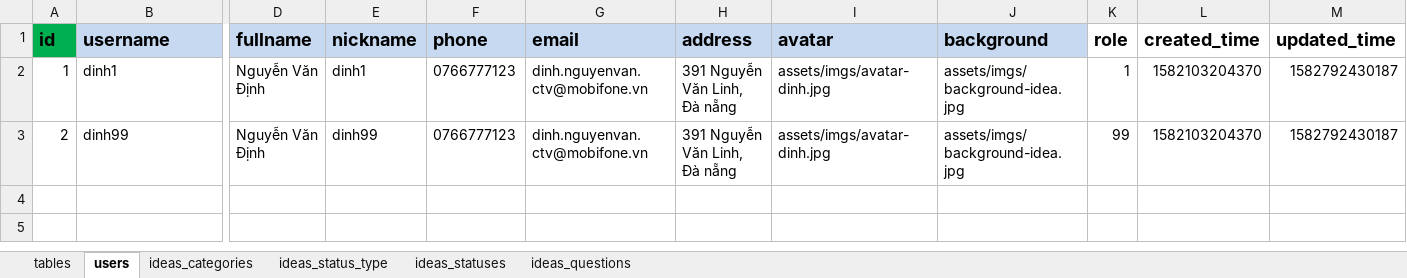
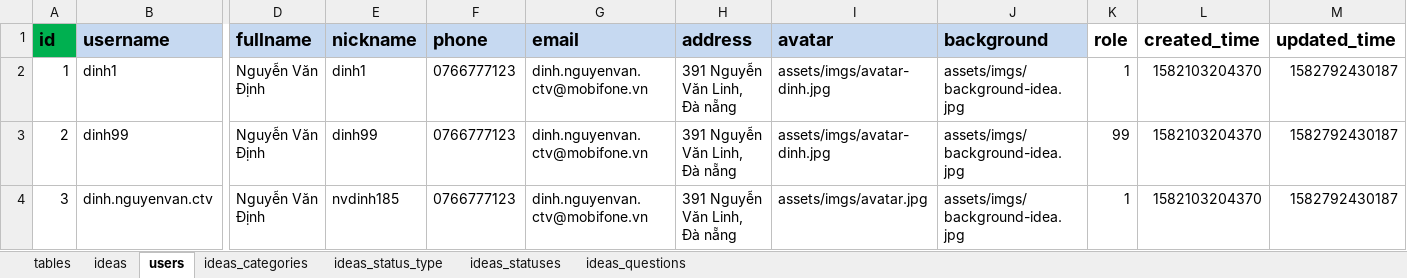
Before and after one commit to nvdinh185/dinh-inovation, an Excel workbook: server/db/excel/sqlite-inovation-manager-ver-dinh.xlsx, sheet users, drawn as a sheet; only a part is shown, gaps mark what is left out; values as stored, in another font and other column widths than the file's, no borders; rows hold the shown columns only; the diff names each change by its address in the sheet, - before the commit and + after, or states it on an @@ line.

```diff
--- a/server/db/excel/sqlite-inovation-manager-ver-dinh.xlsx (sheet users)
+++ b/server/db/excel/sqlite-inovation-manager-ver-dinh.xlsx (sheet users)
+sheet tab: ideas
+row 4: 3 | dinh.nguyenvan.ctv | Nguyễn Văn Định | nvdinh185 | 0766777123 | dinh.nguyenvan.ctv@mobifone.vn | 391 Nguyễn Văn Linh, Đà nẵng | assets/imgs/avatar.jpg | assets/imgs/background-idea.jpg | 1 | 1582103204370 | 1582792430187
```
Also changed, not shown: sheet tables, 9 other files.
